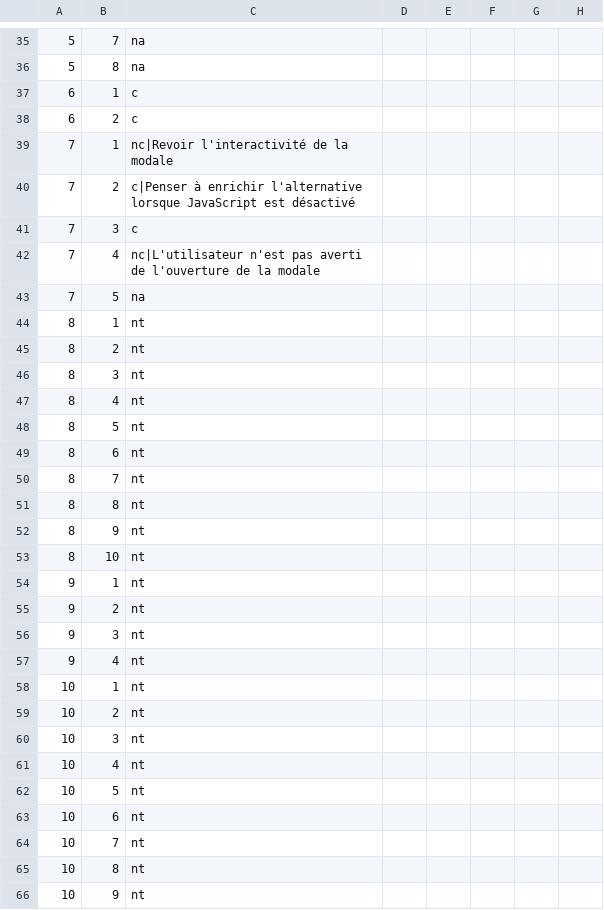
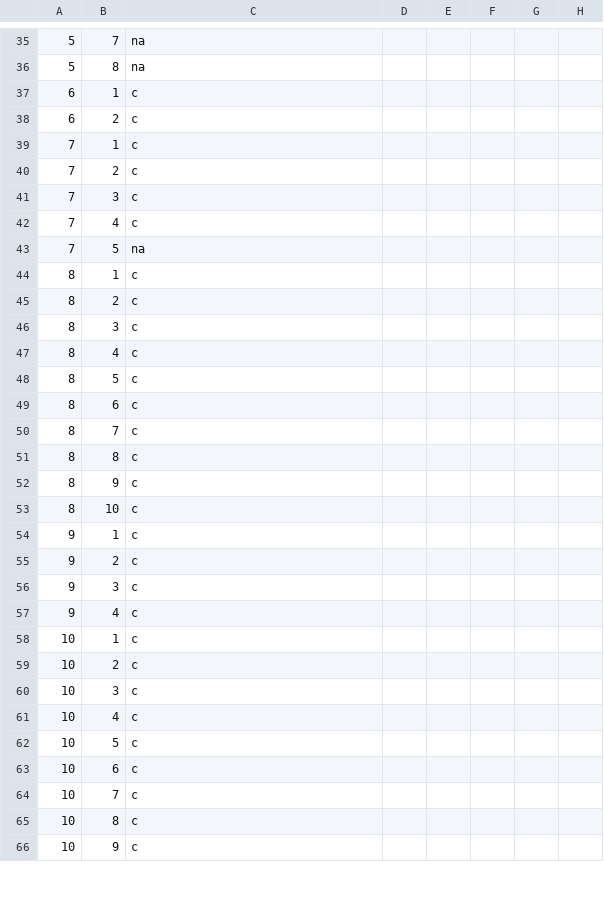
Before and after one commit to DISIC/dsn-audits-dinum, a CSV file: content/audits/code.gouv.fr/accessibility/2021-11-23.csv, drawn as a sheet; only a part is shown, gaps mark what is left out; the diff covers the shown part only; the diff names each change by its address in the sheet, - before the commit and + after, or states it on an @@ line.

```diff
--- a/content/audits/code.gouv.fr/accessibility/2021-11-23.csv
+++ b/content/audits/code.gouv.fr/accessibility/2021-11-23.csv
-C39: nc|Revoir l'interactivité de la modale
+C39: c
-C40: c|Penser à enrichir l'alternative lorsque JavaScript est désactivé
+C40: c
-C42: nc|L'utilisateur n'est pas averti de l'ouverture de la modale
+C42: c
-C44:C66: nt
+C44:C66: c
```
Also changed, not shown: 1 added row, 1 removed row and 41 edited cells elsewhere in this file.
